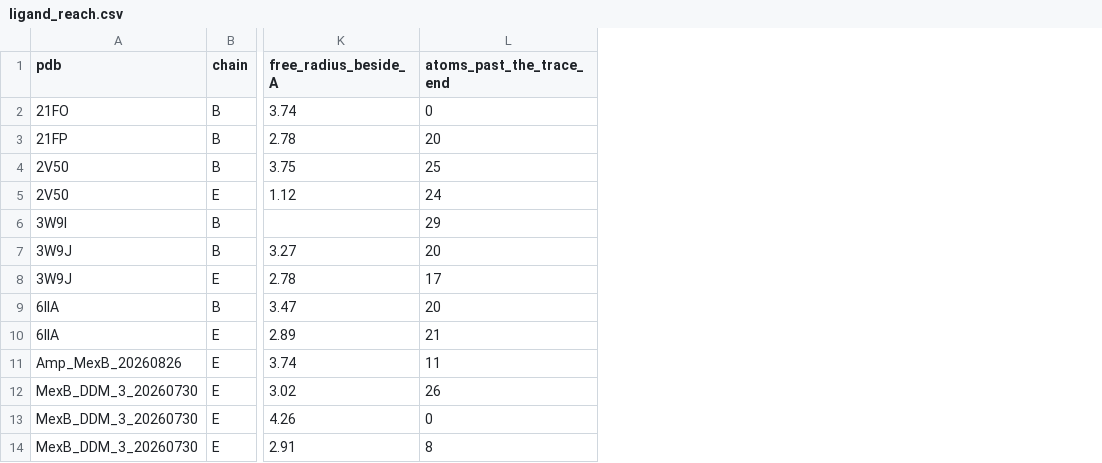
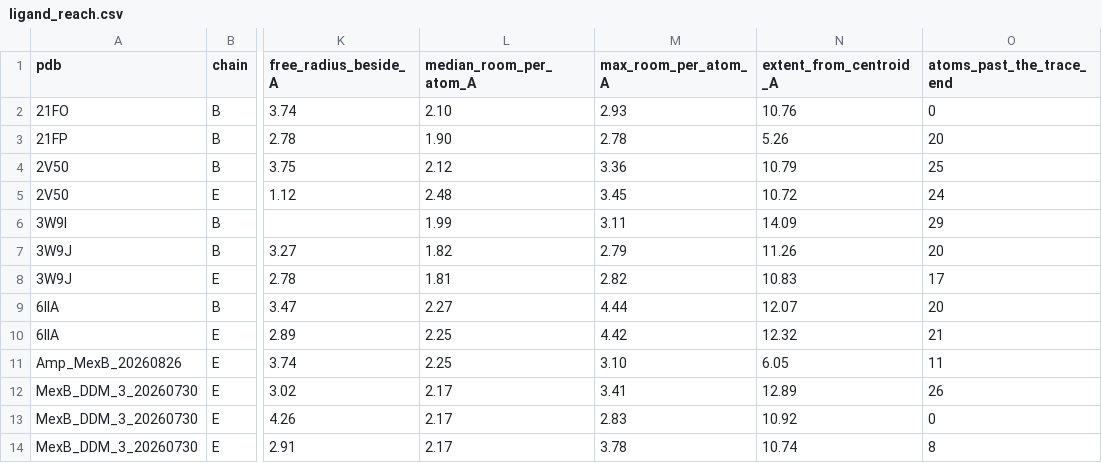
Before and after one commit to MexBBoy/MexB_Analysis, a CSV file: results/tables/ligand_reach.csv, drawn as a sheet; only a part is shown, gaps mark what is left out; the diff names each change by its address in the sheet, - before the commit and + after, or states it on an @@ line.

```diff
--- a/results/tables/ligand_reach.csv
+++ b/results/tables/ligand_reach.csv
+column L (median_room_per_atom_A), rows 2-14: 2.10 | 1.90 | 2.12 | 2.48 | 1.99 | 1.82 | 1.81 | 2.27 | 2.25 | 2.25 | 2.17 | 2.17 | 2.17
+column M (max_room_per_atom_A), rows 2-14: 2.93 | 2.78 | 3.36 | 3.45 | 3.11 | 2.79 | 2.82 | 4.44 | 4.42 | 3.10 | 3.41 | 2.83 | 3.78
+column N (extent_from_centroid_A), rows 2-14: 10.76 | 5.26 | 10.79 | 10.72 | 14.09 | 11.26 | 10.83 | 12.07 | 12.32 | 6.05 | 12.89 | 10.92 | 10.74
```
Also changed, not shown: 4 other files.
